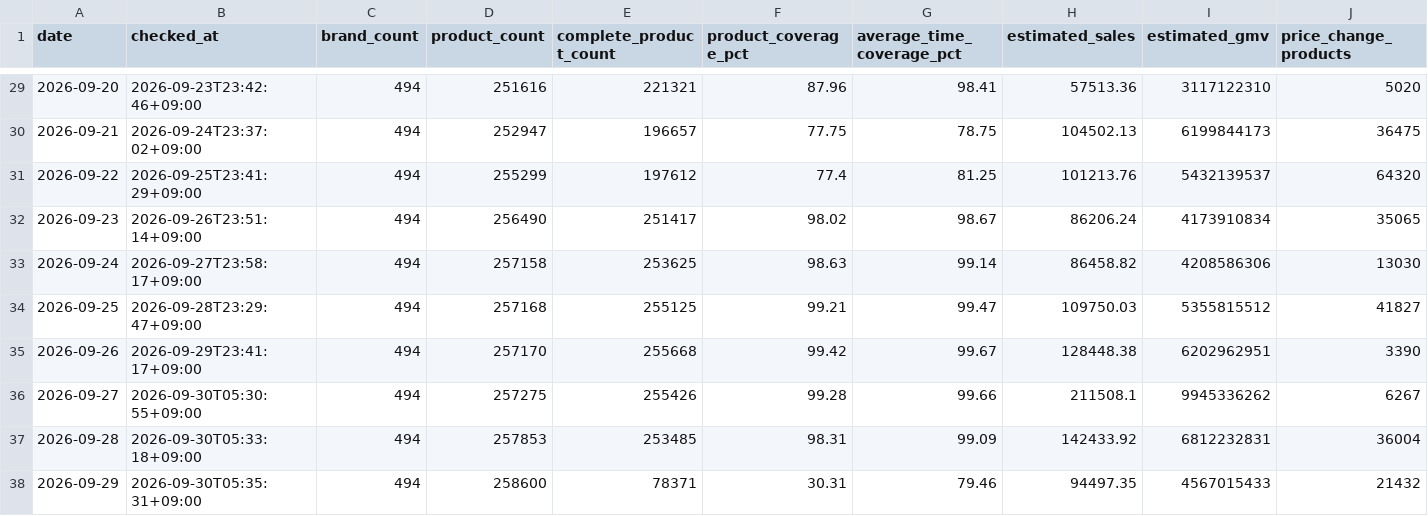
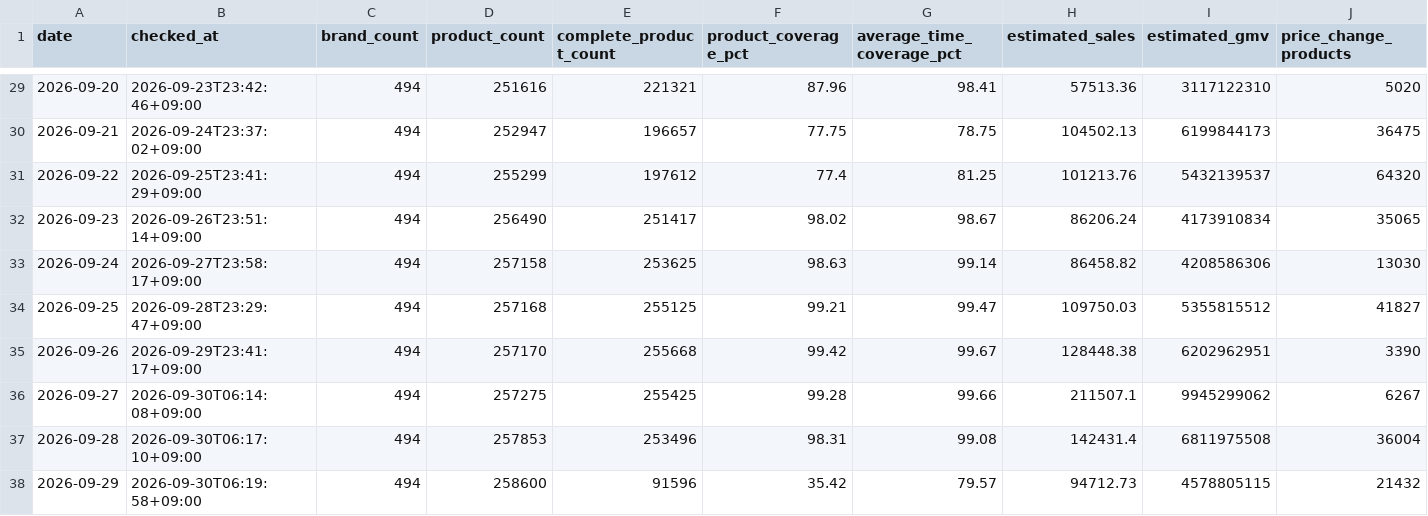
Before and after one commit to kwj-lab/-, a CSV file: musinsa_calendar_summary.csv, drawn as a sheet; only a part is shown, gaps mark what is left out.

```diff
--- a/musinsa_calendar_summary.csv
+++ b/musinsa_calendar_summary.csv
@@ -35,4 +35,4 @@
 2026-09-26,2026-09-29T23:41:17+09:00,494,257170,255668,99.42,99.67,128448.38,6202962951,3390
-2026-09-27,2026-09-30T05:30:55+09:00,494,257275,255426,99.28,99.66,211508.1,9945336262,6267
-2026-09-28,2026-09-30T05:33:18+09:00,494,257853,253485,98.31,99.09,142433.92,6812232831,36004
-2026-09-29,2026-09-30T05:35:31+09:00,494,258600,78371,30.31,79.46,94497.35,4567015433,21432
+2026-09-27,2026-09-30T06:14:08+09:00,494,257275,255425,99.28,99.66,211507.1,9945299062,6267
+2026-09-28,2026-09-30T06:17:10+09:00,494,257853,253496,98.31,99.08,142431.4,6811975508,36004
+2026-09-29,2026-09-30T06:19:58+09:00,494,258600,91596,35.42,79.57,94712.73,4578805115,21432
```
Also changed, not shown: musinsa_daily_summary.csv, 9 other files.
